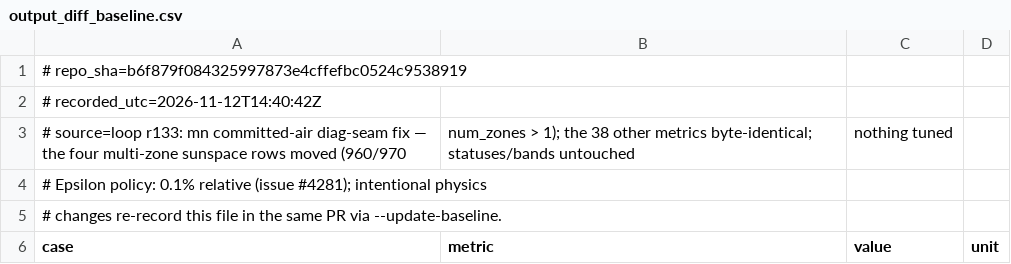
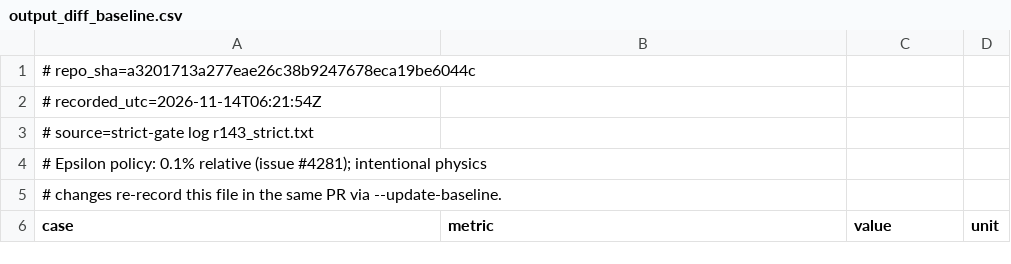
Before and after one commit to anchapin/fluxion, a CSV file: data/reference/ashrae140/output_diff_baseline.csv, drawn as a sheet; only a part is shown; the diff covers the shown part only.

Commit message:
[AI-assisted] chore(re-record): strict _doc_round143 (14 PASS / 28 KNOWN-FAIL / 0 REGRESSION) + output-diff/fabric/SS7 pins + CSV re-emits (loop round 143, item 1)
The corrected exterior walk moves the mass-node family: ff_900ff_min/max
RE-ENTER their bands (118.57/3.07 pp -> 0.00, 900FF in band on both ends
for the first time, known_fail -> pass); 9 conditioned high-mass rows
regress beyond the 5 pp tolerance and are re-recorded honestly; the
low-mass cohort is byte-identical (the per-class route does not consume
these walks; hotloop/grid goldens hold). Re-recorded with dated
provenance: strict_energy_gate_baseline.json (_doc_round143 +
captured_commit UPDATE), output_diff_baseline.csv (--update-baseline, 21
rows), fabric baseline (900/950 rows, parity ratios unchanged - both
selectors move identically), section7/621 emitter value pins (900 H/C,
900FF, 950FF, 960 sun-zone; occurrence indexes unchanged) and the
workflow_results.csv/section621_outputs.csv re-emits. KNOWN_ISSUES
LIMIT-28/LIMIT-17 + the limit-28 investigation doc carry the dated
round-143 records. Nothing tuned.

[AI-assisted] with tool attribution: OS3 (onyx), physics loop round 143.

```diff
--- a/data/reference/ashrae140/output_diff_baseline.csv
+++ b/data/reference/ashrae140/output_diff_baseline.csv
@@ -1,4 +1,4 @@
-# repo_sha=b6f879f084325997873e4cffefbc0524c9538919
-# recorded_utc=2026-11-12T14:40:42Z
-# source=loop r133: mn committed-air diag-seam fix — the four multi-zone sunspace rows moved (960/970, num_zones > 1); the 38 other metrics byte-identical; statuses/bands untouched, nothing tuned
+# repo_sha=a3201713a277eae26c38b9247678eca19be6044c
+# recorded_utc=2026-11-14T06:21:54Z
+# source=strict-gate log r143_strict.txt
 # Epsilon policy: 0.1% relative (issue #4281); intentional physics
```
Also changed, not shown: 21 edited cells elsewhere in this file, data/reference/section7/section621_outputs.csv, data/reference/section7/workflow_results.csv, 5 other files.
